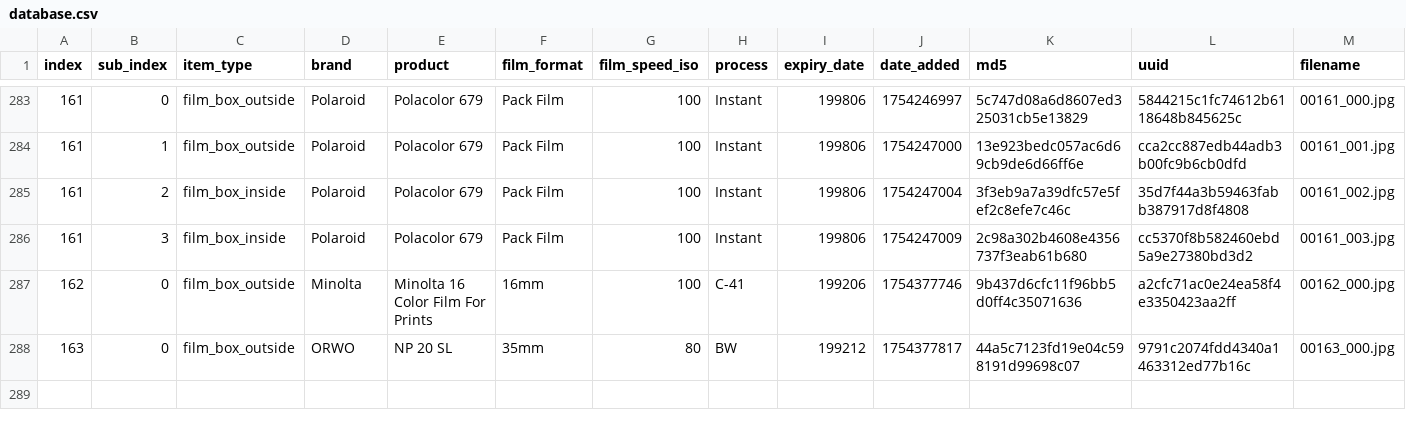
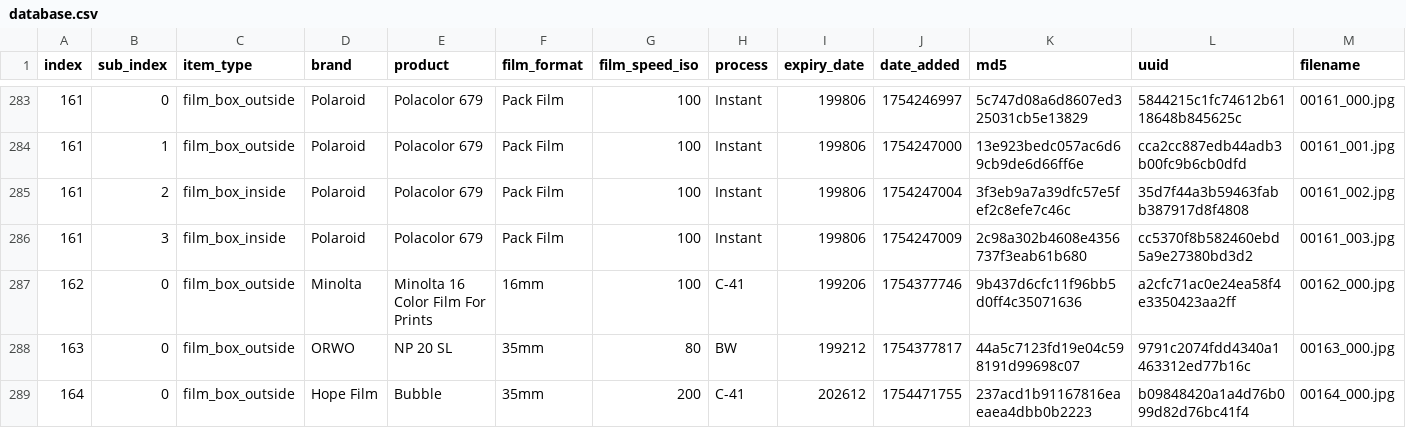
Before and after one commit to dekuNukem/Film-Packaging, a CSV file: film_packaging/database.csv, drawn as a sheet; only a part is shown, gaps mark what is left out; rows hold the shown columns only; the diff names each change by its address in the sheet, - before the commit and + after, or states it on an @@ line.

```diff
--- a/film_packaging/database.csv
+++ b/film_packaging/database.csv
+row 289: 164 | 0 | film_box_outside | Hope Film | Bubble | 35mm | 200 | C-41 | 202612 | 1754471755 | 237acd1b91167816eaeaea4dbb0b2223 | b09848420a1a4d76b099d82d76bc41f4 | 00164_000.jpg
```
Also changed, not shown: 8 other files.
